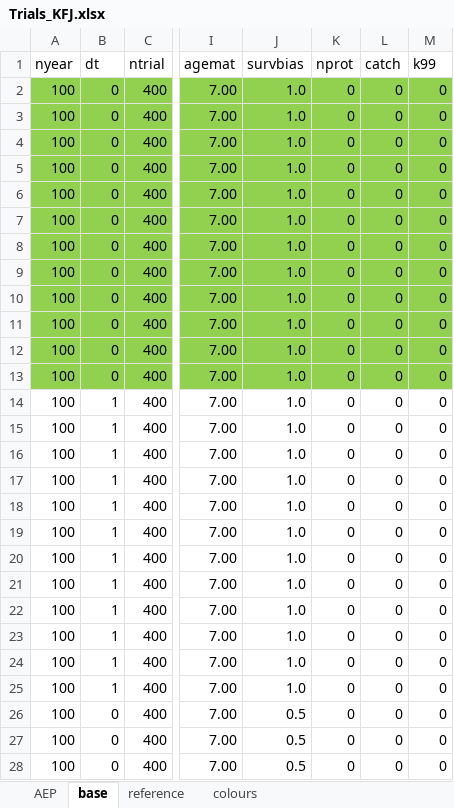
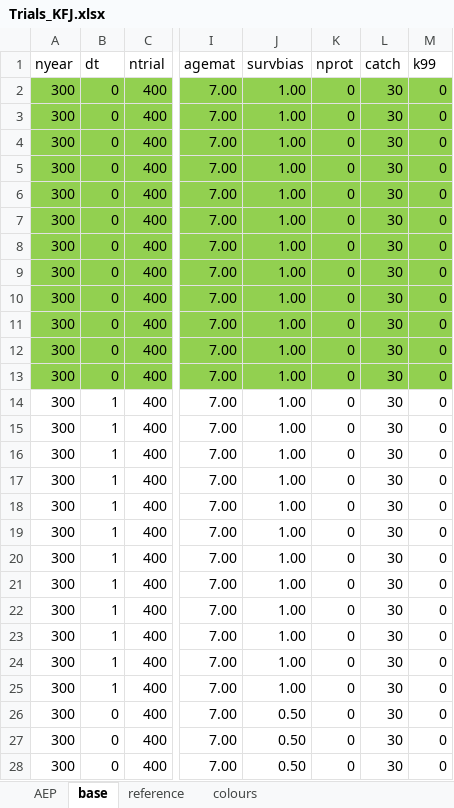
Before and after one commit to iagomosqueira/iwccla, an Excel workbook: Trials_KFJ.xlsx, sheet base, drawn as a sheet; only a part is shown, gaps mark what is left out; values as stored, in another font and other column widths than the file's, no borders; the diff covers the shown part only; the diff names each change by its address in the sheet, - before the commit and + after, or states it on an @@ line.

Commit message:
Fix trials

```diff
--- a/Trials_KFJ.xlsx (sheet base)
+++ b/Trials_KFJ.xlsx (sheet base)
-A2:A28 (nyear): 100
+A2:A28 (nyear): 300
-J2:J25 (survbias): 1.0
+J2:J25 (survbias): 1.00
-L2:L28 (catch): 0
+L2:L28 (catch): 30
-J26:J28 (survbias): 0.5
+J26:J28 (survbias): 0.50
```
Also changed, not shown: 1023 edited cells elsewhere in this sheet.
